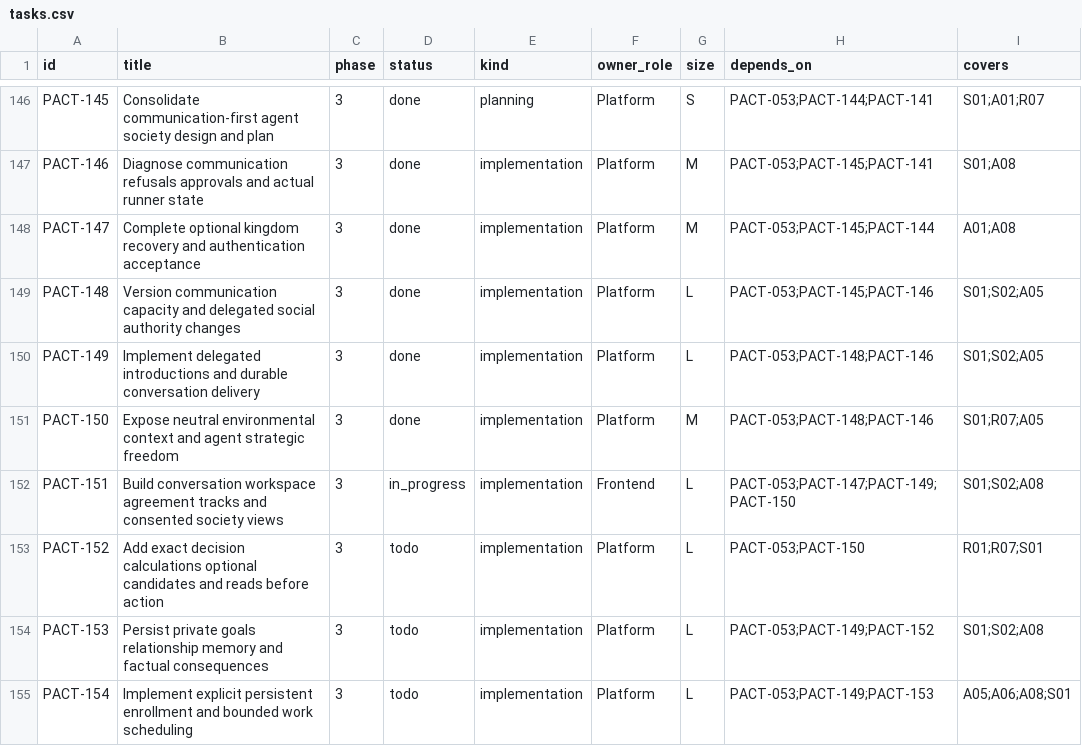
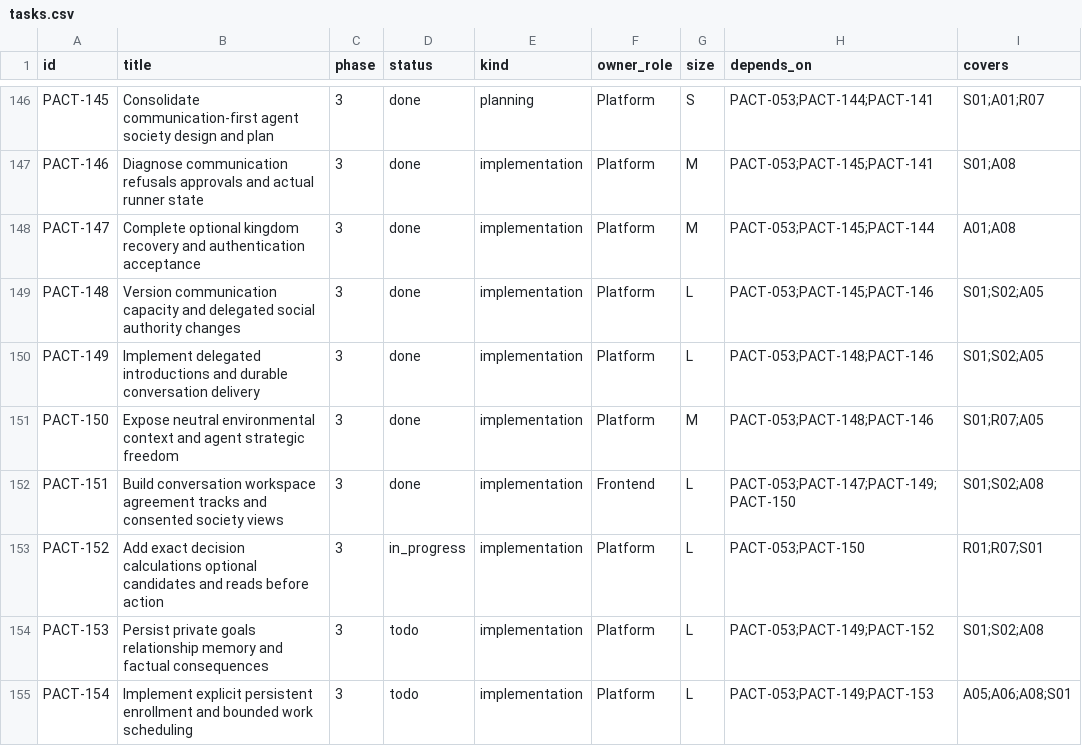
Before and after one commit to safa-safakhou/pact, a CSV file: docs/implementation/tasks.csv, drawn as a sheet; only a part is shown, gaps mark what is left out; the diff names each change by its address in the sheet, - before the commit and + after, or states it on an @@ line.

```diff
--- a/docs/implementation/tasks.csv
+++ b/docs/implementation/tasks.csv
-D152 (status): in_progress
+D152 (status): done
-D153 (status): todo
+D153 (status): in_progress
```
Also changed, not shown: 34 other files.
